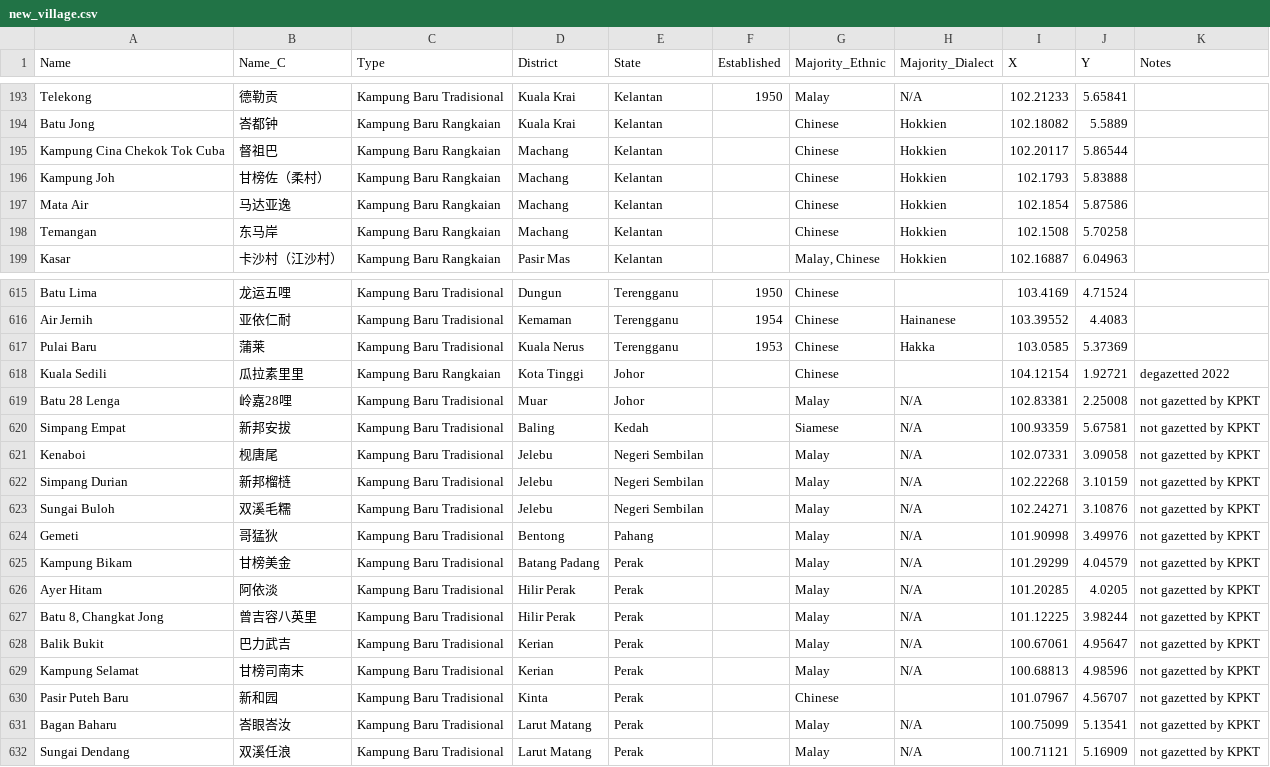
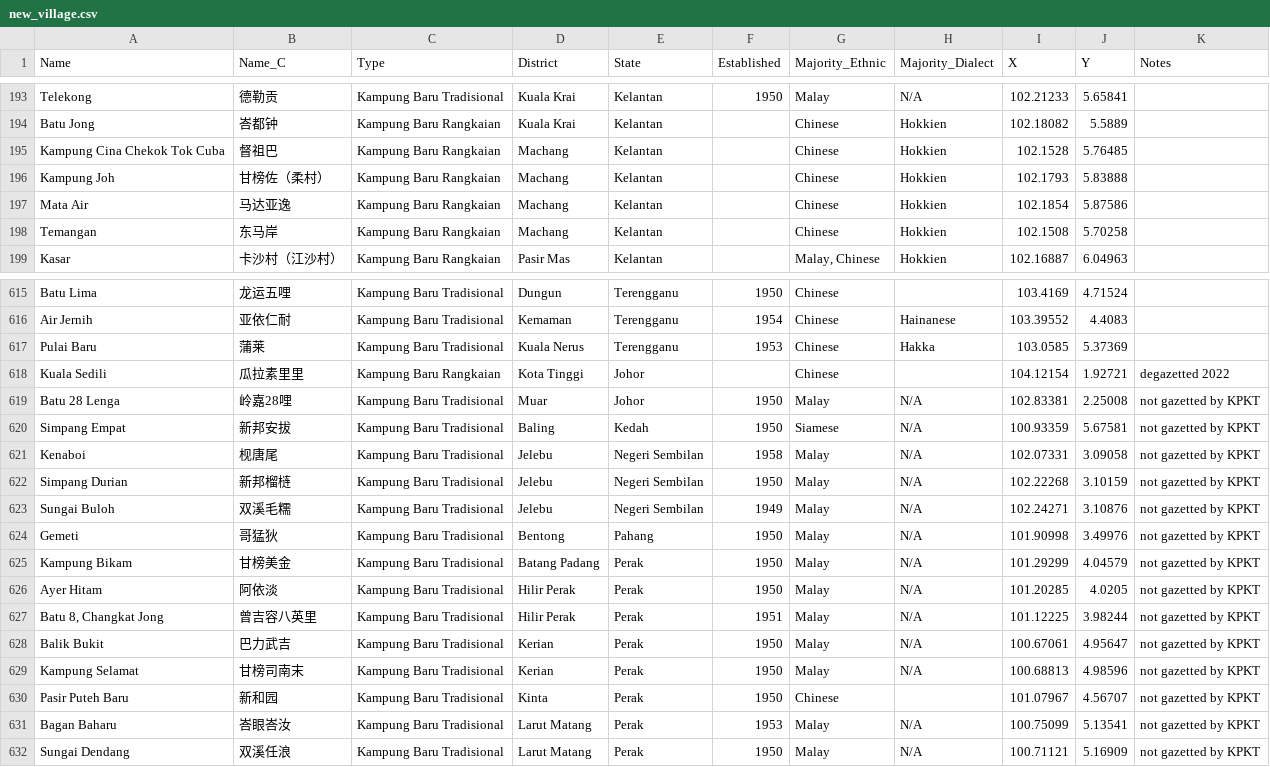
Before and after one commit to Zh9567/zh9567-backend, a CSV file: village/new_village.csv, drawn as a sheet; only a part is shown, gaps mark what is left out.

Commit message:
Update new_village.csv

```diff
--- a/village/new_village.csv
+++ b/village/new_village.csv
@@ -194,3 +194,3 @@ Telekong,德勒贡,Kampung Baru Tradisional,Kuala Krai,Kelantan,1950,Malay,N/A,1
 Batu Jong,峇都钟,Kampung Baru Rangkaian,Kuala Krai,Kelantan,,Chinese,Hokkien,102.18082,5.5889,
-Kampung Cina Chekok Tok Cuba,督祖巴,Kampung Baru Rangkaian,Machang,Kelantan,,Chinese,Hokkien,102.20117,5.86544,
+Kampung Cina Chekok Tok Cuba,督祖巴,Kampung Baru Rangkaian,Machang,Kelantan,,Chinese,Hokkien,102.1528,5.76485,
 Kampung Joh,甘榜佐（柔村）,Kampung Baru Rangkaian,Machang,Kelantan,,Chinese,Hokkien,102.1793,5.83888,
@@ -618,15 +618,15 @@ Pulai Baru,蒲莱,Kampung Baru Tradisional,Kuala Nerus,Terengganu,1953,Chinese,H
 Kuala Sedili,瓜拉素里里,Kampung Baru Rangkaian,Kota Tinggi,Johor,,Chinese,,104.12154,1.92721,degazetted 2022
-Batu 28 Lenga,岭嘉28哩,Kampung Baru Tradisional,Muar,Johor,,Malay,N/A,102.83381,2.25008,not gazetted by KPKT
-Simpang Empat,新邦安拔,Kampung Baru Tradisional,Baling,Kedah,,Siamese,N/A,100.93359,5.67581,not gazetted by KPKT
-Kenaboi,枧唐尾,Kampung Baru Tradisional,Jelebu,Negeri Sembilan,,Malay,N/A,102.07331,3.09058,not gazetted by KPKT
-Simpang Durian,新邦榴梿,Kampung Baru Tradisional,Jelebu,Negeri Sembilan,,Malay,N/A,102.22268,3.10159,not gazetted by KPKT
-Sungai Buloh,双溪毛糯,Kampung Baru Tradisional,Jelebu,Negeri Sembilan,,Malay,N/A,102.24271,3.10876,not gazetted by KPKT
-Gemeti,哥猛狄,Kampung Baru Tradisional,Bentong,Pahang,,Malay,N/A,101.90998,3.49976,not gazetted by KPKT
-Kampung Bikam,甘榜美金,Kampung Baru Tradisional,Batang Padang,Perak,,Malay,N/A,101.29299,4.04579,not gazetted by KPKT
-Ayer Hitam,阿依淡,Kampung Baru Tradisional,Hilir Perak,Perak,,Malay,N/A,101.20285,4.0205,not gazetted by KPKT
-"Batu 8, Changkat Jong",曾吉容八英里,Kampung Baru Tradisional,Hilir Perak,Perak,,Malay,N/A,101.12225,3.98244,not gazetted by KPKT
-Balik Bukit,巴力武吉,Kampung Baru Tradisional,Kerian,Perak,,Malay,N/A,100.67061,4.95647,not gazetted by KPKT
-Kampung Selamat,甘榜司南末,Kampung Baru Tradisional,Kerian,Perak,,Malay,N/A,100.68813,4.98596,not gazetted by KPKT
-Pasir Puteh Baru,新和园,Kampung Baru Tradisional,Kinta,Perak,,Chinese,,101.07967,4.56707,not gazetted by KPKT
-Bagan Baharu,峇眼峇汝,Kampung Baru Tradisional,Larut Matang,Perak,,Malay,N/A,100.75099,5.13541,not gazetted by KPKT
-Sungai Dendang,双溪任浪,Kampung Baru Tradisional,Larut Matang,Perak,,Malay,N/A,100.71121,5.16909,not gazetted by KPKT
+Batu 28 Lenga,岭嘉28哩,Kampung Baru Tradisional,Muar,Johor,1950,Malay,N/A,102.83381,2.25008,not gazetted by KPKT
+Simpang Empat,新邦安拔,Kampung Baru Tradisional,Baling,Kedah,1950,Siamese,N/A,100.93359,5.67581,not gazetted by KPKT
+Kenaboi,枧唐尾,Kampung Baru Tradisional,Jelebu,Negeri Sembilan,1958,Malay,N/A,102.07331,3.09058,not gazetted by KPKT
+Simpang Durian,新邦榴梿,Kampung Baru Tradisional,Jelebu,Negeri Sembilan,1950,Malay,N/A,102.22268,3.10159,not gazetted by KPKT
+Sungai Buloh,双溪毛糯,Kampung Baru Tradisional,Jelebu,Negeri Sembilan,1949,Malay,N/A,102.24271,3.10876,not gazetted by KPKT
+Gemeti,哥猛狄,Kampung Baru Tradisional,Bentong,Pahang,1950,Malay,N/A,101.90998,3.49976,not gazetted by KPKT
+Kampung Bikam,甘榜美金,Kampung Baru Tradisional,Batang Padang,Perak,1950,Malay,N/A,101.29299,4.04579,not gazetted by KPKT
+Ayer Hitam,阿依淡,Kampung Baru Tradisional,Hilir Perak,Perak,1950,Malay,N/A,101.20285,4.0205,not gazetted by KPKT
+"Batu 8, Changkat Jong",曾吉容八英里,Kampung Baru Tradisional,Hilir Perak,Perak,1951,Malay,N/A,101.12225,3.98244,not gazetted by KPKT
+Balik Bukit,巴力武吉,Kampung Baru Tradisional,Kerian,Perak,1950,Malay,N/A,100.67061,4.95647,not gazetted by KPKT
+Kampung Selamat,甘榜司南末,Kampung Baru Tradisional,Kerian,Perak,1950,Malay,N/A,100.68813,4.98596,not gazetted by KPKT
+Pasir Puteh Baru,新和园,Kampung Baru Tradisional,Kinta,Perak,1950,Chinese,,101.07967,4.56707,not gazetted by KPKT
+Bagan Baharu,峇眼峇汝,Kampung Baru Tradisional,Larut Matang,Perak,1953,Malay,N/A,100.75099,5.13541,not gazetted by KPKT
+Sungai Dendang,双溪任浪,Kampung Baru Tradisional,Larut Matang,Perak,1950,Malay,N/A,100.71121,5.16909,not gazetted by KPKT
```
